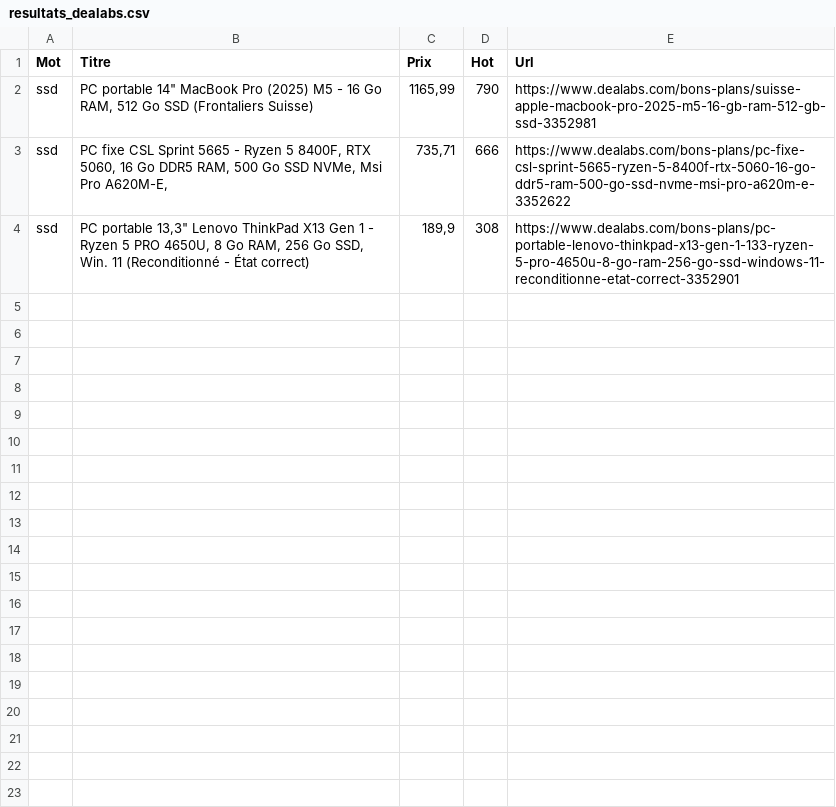
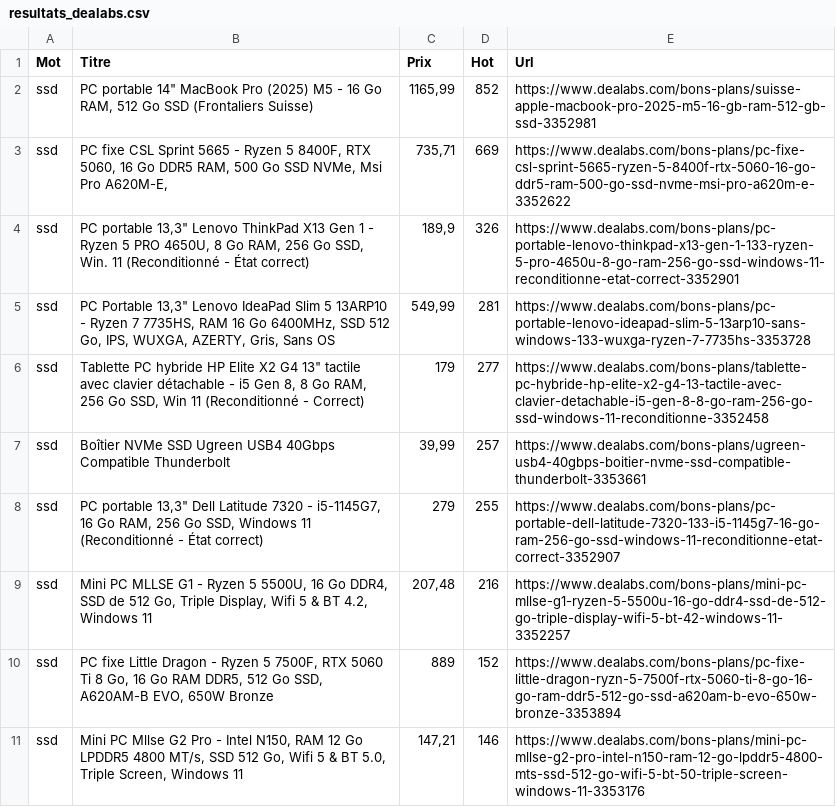
Before and after one commit to MFP06/Powershell, a CSV file: resultats_dealabs.csv, drawn as a sheet.

```diff
--- a/resultats_dealabs.csv
+++ b/resultats_dealabs.csv
@@ -1,4 +1,11 @@
 "Mot","Titre","Prix","Hot","Url"
-"ssd","PC portable 14"" MacBook Pro (2025) M5 - 16 Go RAM, 512 Go SSD (Frontaliers Suisse)","1165,99","790","https://www.dealabs.com/bons-plans/suisse-apple-macbook-pro-2025-m5-16-gb-ram-512-gb-ssd-3352981"
-"ssd","PC fixe CSL Sprint 5665 - Ryzen 5 8400F, RTX 5060, 16 Go DDR5 RAM, 500 Go SSD NVMe, Msi Pro A620M-E,","735,71","666","https://www.dealabs.com/bons-plans/pc-fixe-csl-sprint-5665-ryzen-5-8400f-rtx-5060-16-go-ddr5-ram-500-go-ssd-nvme-msi-pro-a620m-e-3352622"
-"ssd","PC portable 13,3"" Lenovo ThinkPad X13 Gen 1 - Ryzen 5 PRO 4650U, 8 Go RAM, 256 Go SSD, Win. 11 (Reconditionné - État correct)","189,9","308","https://www.dealabs.com/bons-plans/pc-portable-lenovo-thinkpad-x13-gen-1-133-ryzen-5-pro-4650u-8-go-ram-256-go-ssd-windows-11-reconditionne-etat-correct-3352901"
+"ssd","PC portable 14"" MacBook Pro (2025) M5 - 16 Go RAM, 512 Go SSD (Frontaliers Suisse)","1165,99","852","https://www.dealabs.com/bons-plans/suisse-apple-macbook-pro-2025-m5-16-gb-ram-512-gb-ssd-3352981"
+"ssd","PC fixe CSL Sprint 5665 - Ryzen 5 8400F, RTX 5060, 16 Go DDR5 RAM, 500 Go SSD NVMe, Msi Pro A620M-E,","735,71","669","https://www.dealabs.com/bons-plans/pc-fixe-csl-sprint-5665-ryzen-5-8400f-rtx-5060-16-go-ddr5-ram-500-go-ssd-nvme-msi-pro-a620m-e-3352622"
+"ssd","PC portable 13,3"" Lenovo ThinkPad X13 Gen 1 - Ryzen 5 PRO 4650U, 8 Go RAM, 256 Go SSD, Win. 11 (Reconditionné - État correct)","189,9","326","https://www.dealabs.com/bons-plans/pc-portable-lenovo-thinkpad-x13-gen-1-133-ryzen-5-pro-4650u-8-go-ram-256-go-ssd-windows-11-reconditionne-etat-correct-3352901"
+"ssd","PC Portable 13,3"" Lenovo IdeaPad Slim 5 13ARP10 - Ryzen 7 7735HS, RAM 16 Go 6400MHz, SSD 512 Go, IPS, WUXGA, AZERTY, Gris, Sans OS","549,99","281","https://www.dealabs.com/bons-plans/pc-portable-lenovo-ideapad-slim-5-13arp10-sans-windows-133-wuxga-ryzen-7-7735hs-3353728"
+"ssd","Tablette PC hybride HP Elite X2 G4 13"" tactile avec clavier détachable - i5 Gen 8, 8 Go RAM, 256 Go SSD, Win 11 (Reconditionné - Correct)","179","277","https://www.dealabs.com/bons-plans/tablette-pc-hybride-hp-elite-x2-g4-13-tactile-avec-clavier-detachable-i5-gen-8-8-go-ram-256-go-ssd-windows-11-reconditionne-3352458"
+"ssd","Boîtier NVMe SSD Ugreen USB4 40Gbps Compatible Thunderbolt","39,99","257","https://www.dealabs.com/bons-plans/ugreen-usb4-40gbps-boitier-nvme-ssd-compatible-thunderbolt-3353661"
+"ssd","PC portable 13,3"" Dell Latitude 7320 - i5-1145G7, 16 Go RAM, 256 Go SSD, Windows 11 (Reconditionné - État correct)","279","255","https://www.dealabs.com/bons-plans/pc-portable-dell-latitude-7320-133-i5-1145g7-16-go-ram-256-go-ssd-windows-11-reconditionne-etat-correct-3352907"
+"ssd","Mini PC MLLSE G1 - Ryzen 5 5500U, 16 Go DDR4, SSD de 512 Go, Triple Display, Wifi 5 & BT 4.2, Windows 11","207,48","216","https://www.dealabs.com/bons-plans/mini-pc-mllse-g1-ryzen-5-5500u-16-go-ddr4-ssd-de-512-go-triple-display-wifi-5-bt-42-windows-11-3352257"
+"ssd","PC fixe Little Dragon - Ryzen 5 7500F, RTX 5060 Ti 8 Go, 16 Go RAM DDR5, 512 Go SSD, A620AM-B EVO, 650W Bronze","889","152","https://www.dealabs.com/bons-plans/pc-fixe-little-dragon-ryzn-5-7500f-rtx-5060-ti-8-go-16-go-ram-ddr5-512-go-ssd-a620am-b-evo-650w-bronze-3353894"
+"ssd","Mini PC Mllse G2 Pro - Intel N150, RAM 12 Go LPDDR5 4800 MT/s, SSD 512 Go, Wifi 5 & BT 5.0, Triple Screen, Windows 11","147,21","146","https://www.dealabs.com/bons-plans/mini-pc-mllse-g2-pro-intel-n150-ram-12-go-lpddr5-4800-mts-ssd-512-go-wifi-5-bt-50-triple-screen-windows-11-3353176"
```
Also changed, not shown: 2 other files.
